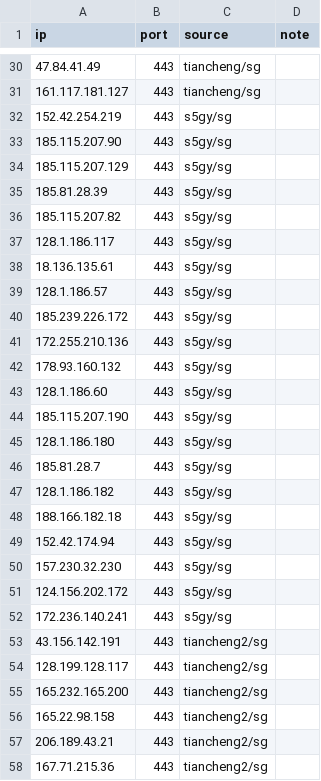
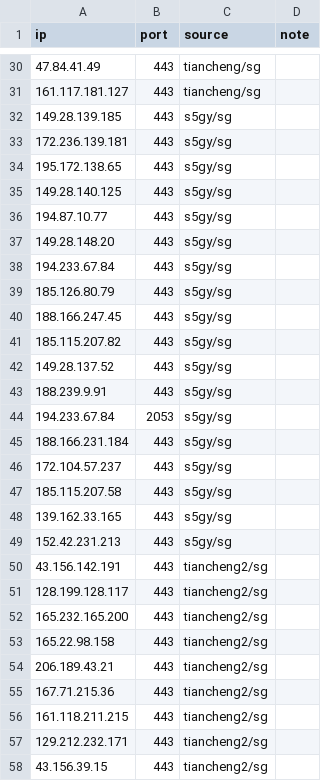
Before and after one commit to loismlopez/best-cf-ips, a CSV file: result-sg.csv, drawn as a sheet; only a part is shown, gaps mark what is left out; the shorter side is filled out with more unchanged rows; the diff covers the shown part only.

```diff
--- a/result-sg.csv
+++ b/result-sg.csv
@@ -31,23 +31,20 @@ ip,port,source,note
 161.117.181.127,443,tiancheng/sg,
-152.42.254.219,443,s5gy/sg,
-185.115.207.90,443,s5gy/sg,
-185.115.207.129,443,s5gy/sg,
-185.81.28.39,443,s5gy/sg,
+149.28.139.185,443,s5gy/sg,
+172.236.139.181,443,s5gy/sg,
+195.172.138.65,443,s5gy/sg,
+149.28.140.125,443,s5gy/sg,
+194.87.10.77,443,s5gy/sg,
+149.28.148.20,443,s5gy/sg,
+194.233.67.84,443,s5gy/sg,
+185.126.80.79,443,s5gy/sg,
+188.166.247.45,443,s5gy/sg,
 185.115.207.82,443,s5gy/sg,
-128.1.186.117,443,s5gy/sg,
-18.136.135.61,443,s5gy/sg,
-128.1.186.57,443,s5gy/sg,
-185.239.226.172,443,s5gy/sg,
-172.255.210.136,443,s5gy/sg,
-178.93.160.132,443,s5gy/sg,
-128.1.186.60,443,s5gy/sg,
-185.115.207.190,443,s5gy/sg,
-128.1.186.180,443,s5gy/sg,
-185.81.28.7,443,s5gy/sg,
-128.1.186.182,443,s5gy/sg,
-188.166.182.18,443,s5gy/sg,
-152.42.174.94,443,s5gy/sg,
-157.230.32.230,443,s5gy/sg,
-124.156.202.172,443,s5gy/sg,
-172.236.140.241,443,s5gy/sg,
+149.28.137.52,443,s5gy/sg,
+188.239.9.91,443,s5gy/sg,
+194.233.67.84,2053,s5gy/sg,
+188.166.231.184,443,s5gy/sg,
+172.104.57.237,443,s5gy/sg,
+185.115.207.58,443,s5gy/sg,
+139.162.33.165,443,s5gy/sg,
+152.42.231.213,443,s5gy/sg,
 43.156.142.191,443,tiancheng2/sg,
```
Also changed, not shown: 4 added rows, 4 removed rows, 8 moved rows and 3 edited cells elsewhere in this file, result-jp-speed.csv, result-jp.csv, 29 other files.
